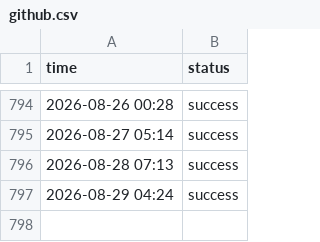
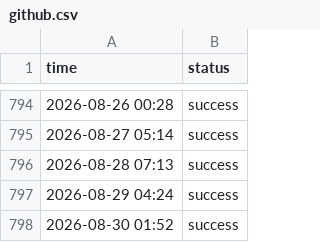
Before and after one commit to roiLeo/open-status, a CSV file: content/logs/github.csv, drawn as a sheet; only a part is shown, gaps mark what is left out.

```diff
--- a/content/logs/github.csv
+++ b/content/logs/github.csv
@@ -797 +797,2 @@ time, status
 2026-08-29 04:24, success
+2026-08-30 01:52, success
```
Also changed, not shown: content/logs/hn.csv, content/logs/nuxt.csv.
